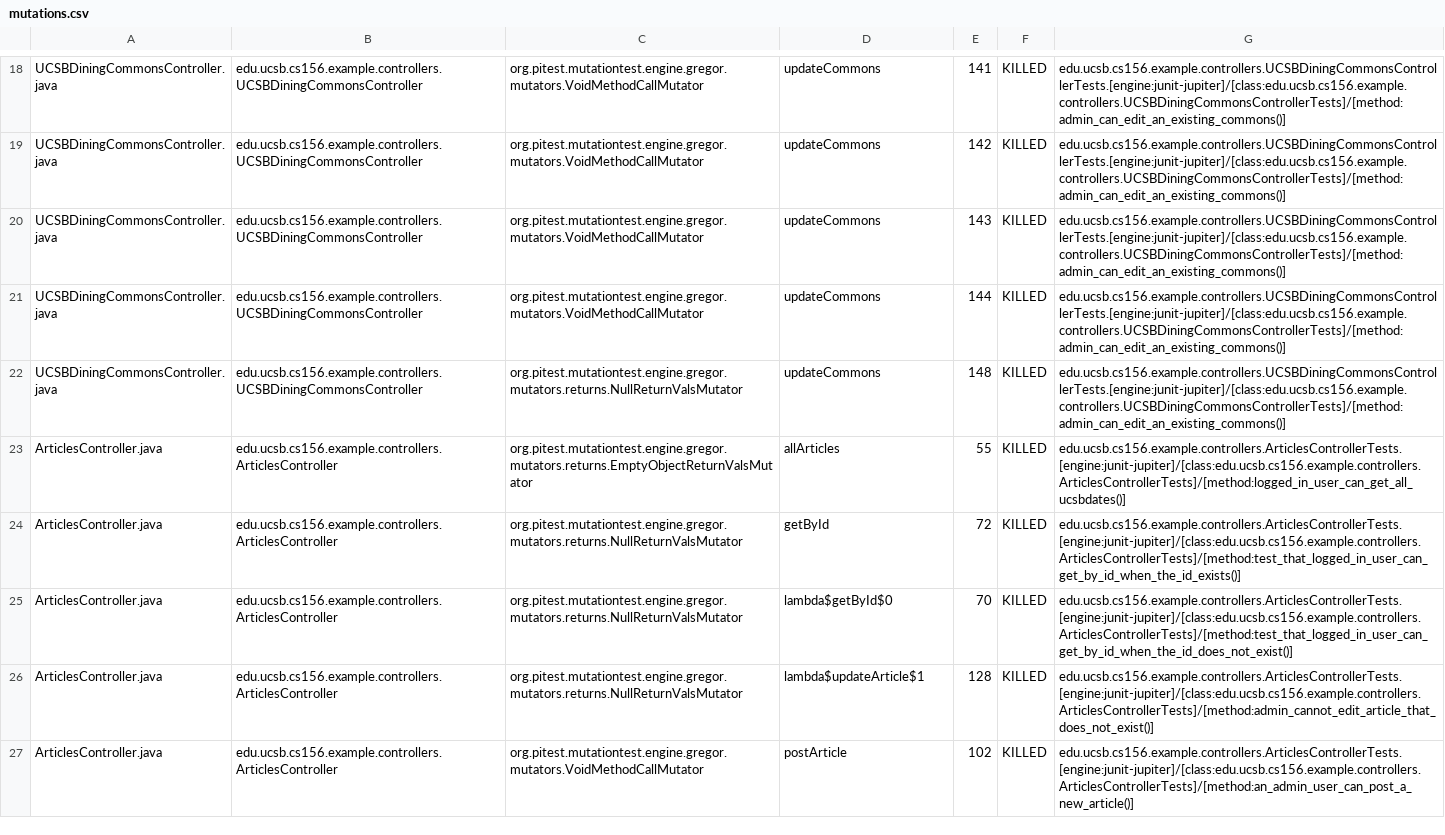
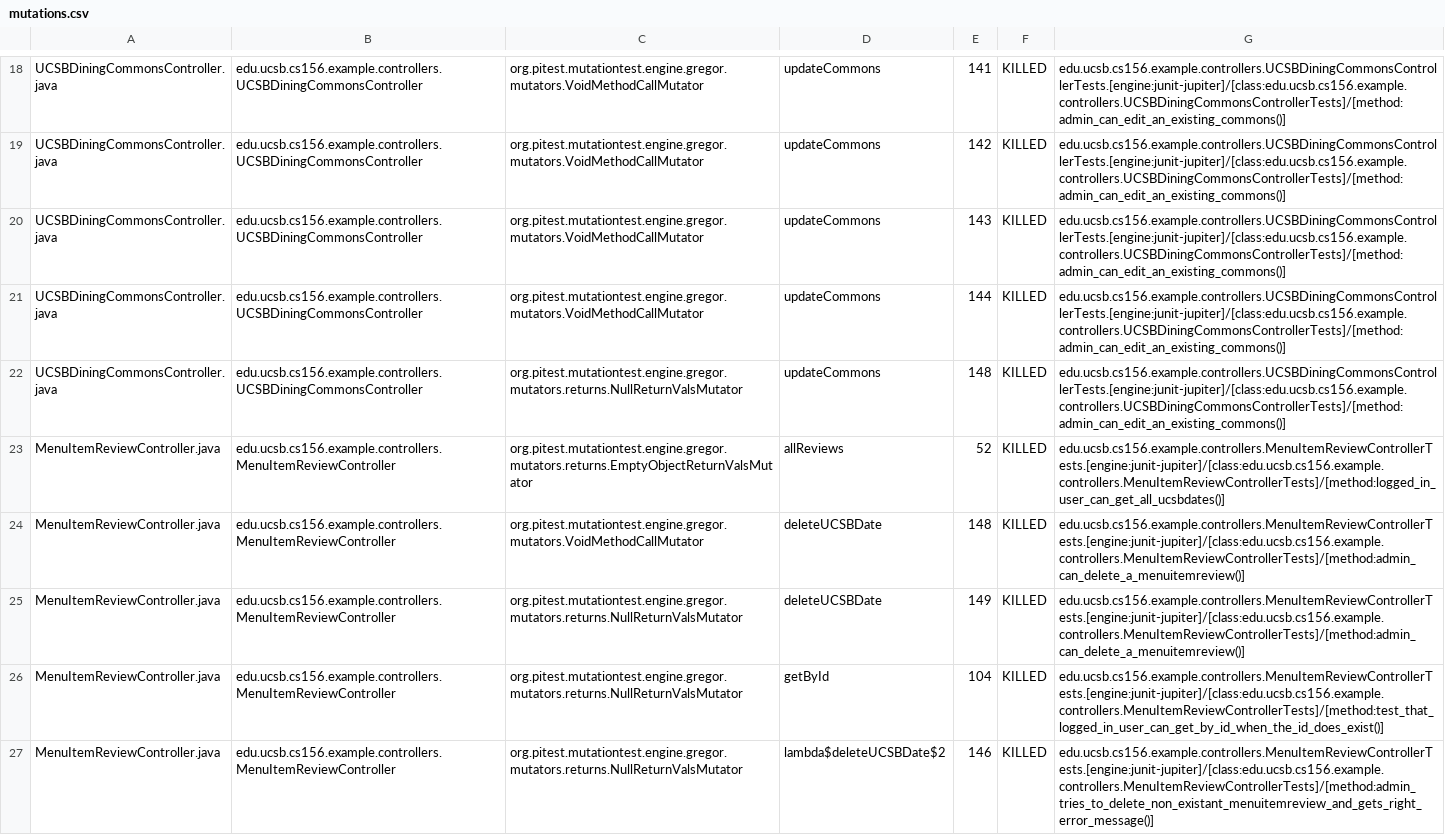
Before and after one commit to ucsb-cs156-s25/team01-s25-03, a CSV file: pitest/mutations.csv, drawn as a sheet; only a part is shown, gaps mark what is left out; the shorter side is filled out with more unchanged rows; the diff covers the shown part only.

Commit message:
Deploying to gh-pages from @ ucsb-cs156-s25/team01-s25-03@b476c120bf666d460061c448e2ab3f161d02413e 🚀

```diff
--- a/pitest/mutations.csv
+++ b/pitest/mutations.csv
@@ -22 +22,6 @@ UCSBDiningCommonsController.java,edu.ucsb.cs156.example.controllers.UCSBDiningCo
 UCSBDiningCommonsController.java,edu.ucsb.cs156.example.controllers.UCSBDiningCommonsController,org.pitest.mutationtest.engine.gregor.mutators.returns.NullReturnValsMutator,updateCommons,148,KILLED,edu.ucsb.cs156.example.controllers.UCSBDiningCommonsControllerTests.[engine:junit-jupiter]/[class:edu.ucsb.cs156.example.controllers.UCSBDiningCommonsControllerTests]/[method:admin_can_edit_an_existing_commons()]
+MenuItemReviewController.java,edu.ucsb.cs156.example.controllers.MenuItemReviewController,org.pitest.mutationtest.engine.gregor.mutators.returns.EmptyObjectReturnValsMutator,allReviews,52,KILLED,edu.ucsb.cs156.example.controllers.MenuItemReviewControllerTests.[engine:junit-jupiter]/[class:edu.ucsb.cs156.example.controllers.MenuItemReviewControllerTests]/[method:logged_in_user_can_get_all_ucsbdates()]
+MenuItemReviewController.java,edu.ucsb.cs156.example.controllers.MenuItemReviewController,org.pitest.mutationtest.engine.gregor.mutators.VoidMethodCallMutator,deleteUCSBDate,148,KILLED,edu.ucsb.cs156.example.controllers.MenuItemReviewControllerTests.[engine:junit-jupiter]/[class:edu.ucsb.cs156.example.controllers.MenuItemReviewControllerTests]/[method:admin_can_delete_a_menuitemreview()]
+MenuItemReviewController.java,edu.ucsb.cs156.example.controllers.MenuItemReviewController,org.pitest.mutationtest.engine.gregor.mutators.returns.NullReturnValsMutator,deleteUCSBDate,149,KILLED,edu.ucsb.cs156.example.controllers.MenuItemReviewControllerTests.[engine:junit-jupiter]/[class:edu.ucsb.cs156.example.controllers.MenuItemReviewControllerTests]/[method:admin_can_delete_a_menuitemreview()]
+MenuItemReviewController.java,edu.ucsb.cs156.example.controllers.MenuItemReviewController,org.pitest.mutationtest.engine.gregor.mutators.returns.NullReturnValsMutator,getById,104,KILLED,edu.ucsb.cs156.example.controllers.MenuItemReviewControllerTests.[engine:junit-jupiter]/[class:edu.ucsb.cs156.example.controllers.MenuItemReviewControllerTests]/[method:test_that_logged_in_user_can_get_by_id_when_the_id_does_exist()]
+MenuItemReviewController.java,edu.ucsb.cs156.example.controllers.MenuItemReviewController,org.pitest.mutationtest.engine.gregor.mutators.returns.NullReturnValsMutator,lambda$deleteUCSBDate$2,146,KILLED,edu.ucsb.cs156.example.controllers.MenuItemReviewControllerTests.[engine:junit-jupiter]/[class:edu.ucsb.cs156.example.controllers.MenuItemReviewControllerTests]/[method:admin_tries_to_delete_non_existant_menuitemreview_and_gets_right_error_message()]
```
Also changed, not shown: 6 added rows, 8 removed rows, 6 moved rows and 2 edited cells elsewhere in this file, 21 other files.
